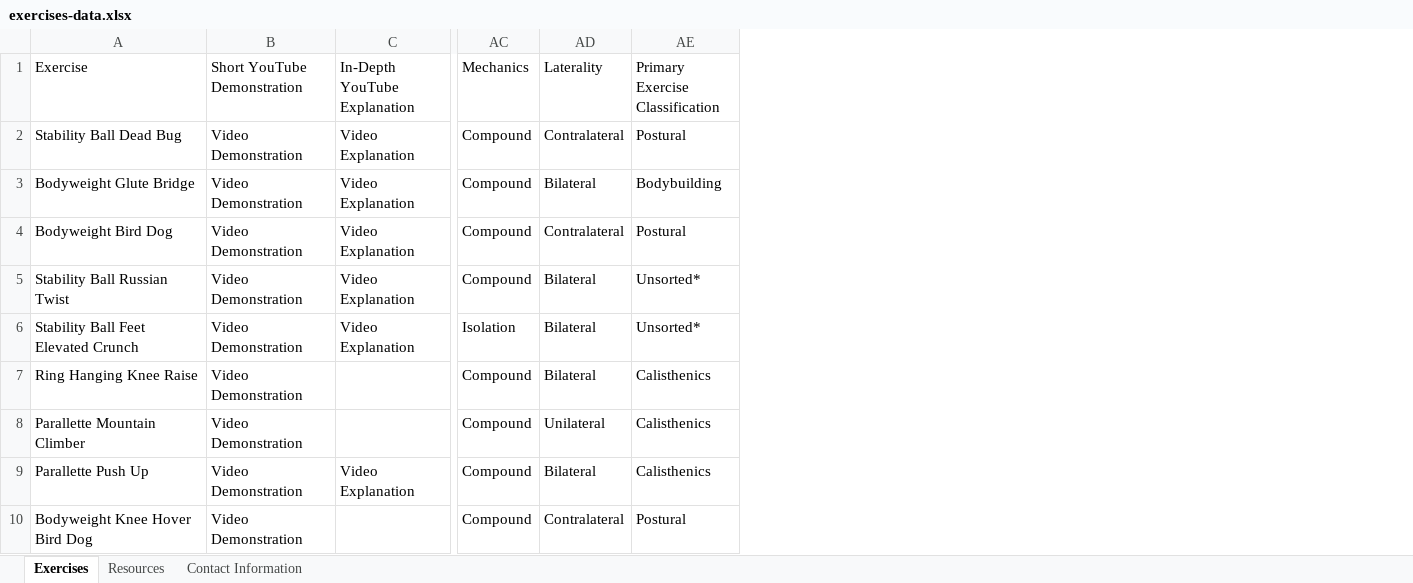
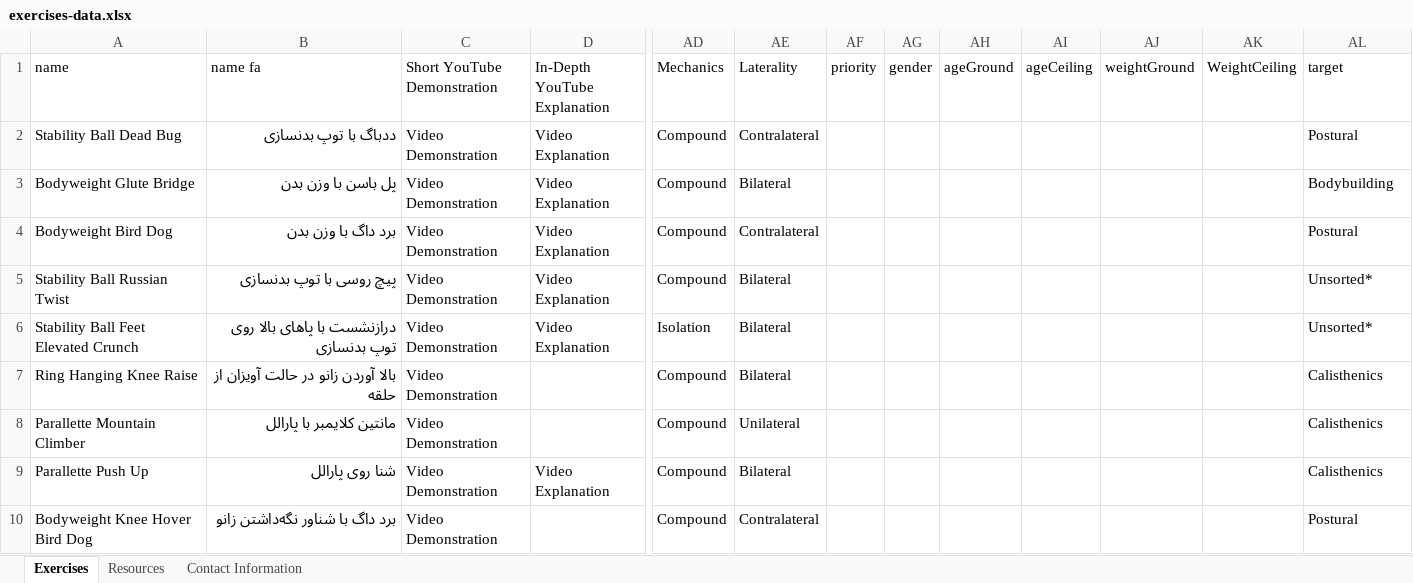
Before and after one commit to parsaparsafar00/plan-service, an Excel workbook: data-access/migrations/exercise-data/exercises-data.xlsx, sheet Exercises, drawn as a sheet; only a part is shown, gaps mark what is left out; values as stored, in another font and other column widths than the file's, no borders; addresses are those after the commit; the diff names each change by its address in the sheet, - before the commit and + after, or states it on an @@ line.

```diff
--- a/data-access/migrations/exercise-data/exercises-data.xlsx (sheet Exercises)
+++ b/data-access/migrations/exercise-data/exercises-data.xlsx (sheet Exercises)
+column B (name fa), rows 2-10: ددباگ با توپ بدنسازی | پل باسن با وزن بدن | برد داگ با وزن بدن | پیچ روسی با توپ بدنسازی | درازنشست با پاهای بالا روی توپ بدنسازی | بالا آوردن زانو در حالت آویزان از حلقه | مانتین کلایمبر با پارالل | شنا روی پارالل | برد داگ با شناور نگه‌داشتن زانو
+column AF (priority), empty
+column AG (gender), empty
+column AH (ageGround), empty
+column AI (ageCeiling), empty
+column AJ (weightGround), empty
+column AK (WeightCeiling), empty
-A1: Exercise
+A1: name
-AL1: Primary Exercise Classification
+AL1: target
```
Also changed, not shown: 11 other files.
